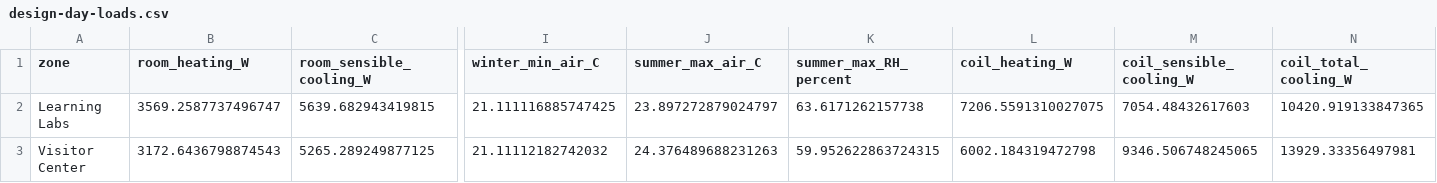
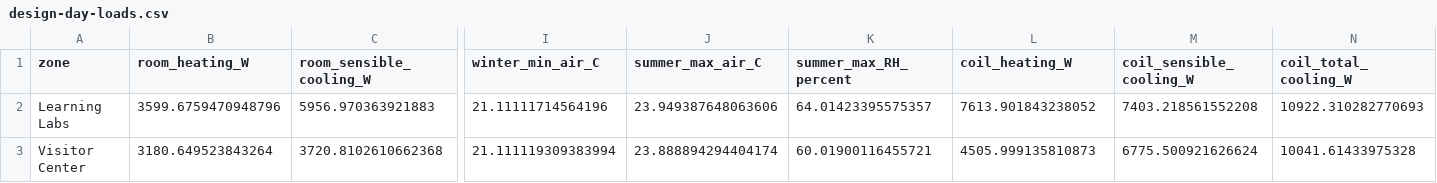
Before and after one commit to bldgtyp-projects/bt-proj-2624-rye-nature-center, a CSV file: site/downloads/design-day-loads.csv, drawn as a sheet; only a part is shown, gaps mark what is left out; the diff covers the shown part only; the diff names each change by its address in the sheet, - before the commit and + after, or states it on an @@ line.

```diff
--- a/site/downloads/design-day-loads.csv
+++ b/site/downloads/design-day-loads.csv
-B2 (room_heating_W): 3569.2587737496747
+B2 (room_heating_W): 3599.6759470948796
-C2 (room_sensible_cooling_W): 5639.682943419815
+C2 (room_sensible_cooling_W): 5956.970363921883
-I2 (winter_min_air_C): 21.111116885747425
+I2 (winter_min_air_C): 21.11111714564196
-J2 (summer_max_air_C): 23.897272879024797
+J2 (summer_max_air_C): 23.949387648063606
-K2 (summer_max_RH_percent): 63.6171262157738
+K2 (summer_max_RH_percent): 64.01423395575357
-L2 (coil_heating_W): 7206.5591310027075
+L2 (coil_heating_W): 7613.901843238052
-M2 (coil_sensible_cooling_W): 7054.48432617603
+M2 (coil_sensible_cooling_W): 7403.218561552208
-N2 (coil_total_cooling_W): 10420.919133847365
+N2 (coil_total_cooling_W): 10922.310282770693
-B3 (room_heating_W): 3172.6436798874543
+B3 (room_heating_W): 3180.649523843264
-C3 (room_sensible_cooling_W): 5265.289249877125
+C3 (room_sensible_cooling_W): 3720.8102610662368
-I3 (winter_min_air_C): 21.11112182742032
+I3 (winter_min_air_C): 21.111119309383994
-J3 (summer_max_air_C): 24.376489688231263
+J3 (summer_max_air_C): 23.888894294404174
-K3 (summer_max_RH_percent): 59.952622863724315
+K3 (summer_max_RH_percent): 60.01900116455721
-L3 (coil_heating_W): 6002.184319472798
+L3 (coil_heating_W): 4505.999135810873
-M3 (coil_sensible_cooling_W): 9346.506748245065
+M3 (coil_sensible_cooling_W): 6775.500921626624
-N3 (coil_total_cooling_W): 13929.33356497981
+N3 (coil_total_cooling_W): 10041.61433975328
```
Also changed, not shown: 26 edited cells elsewhere in this file, site/downloads/envelope-summary.csv, site/downloads/monthly-energy.csv, 29 other files.
